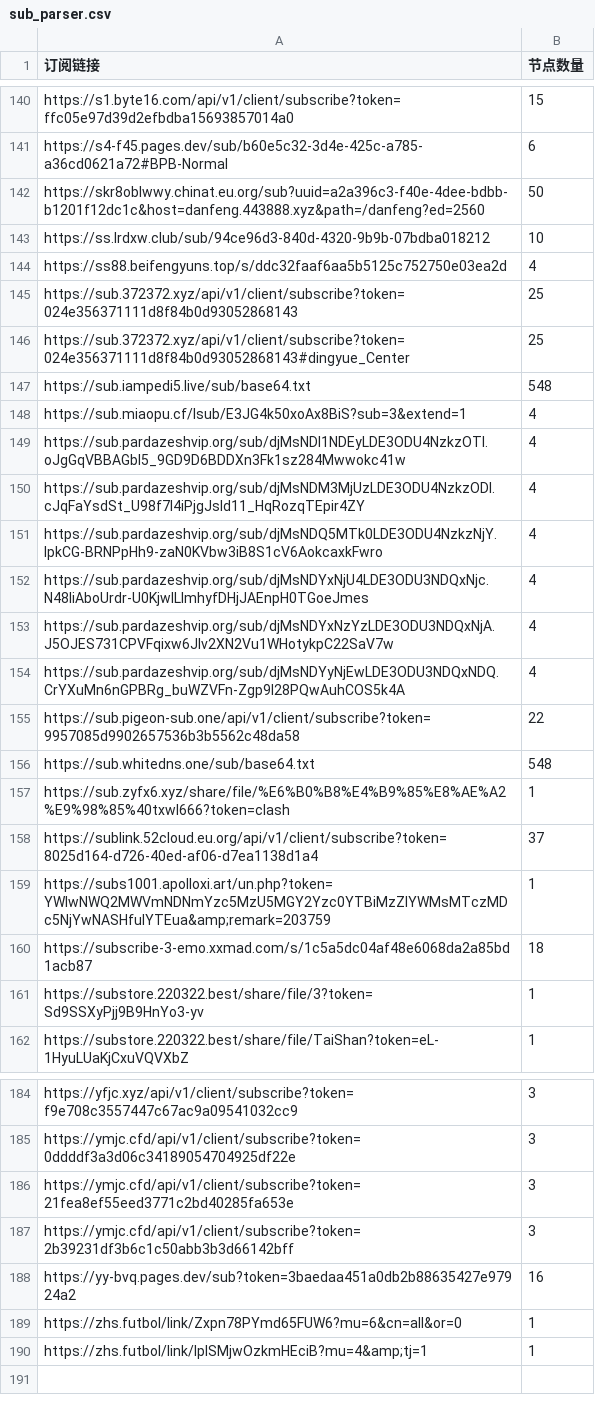
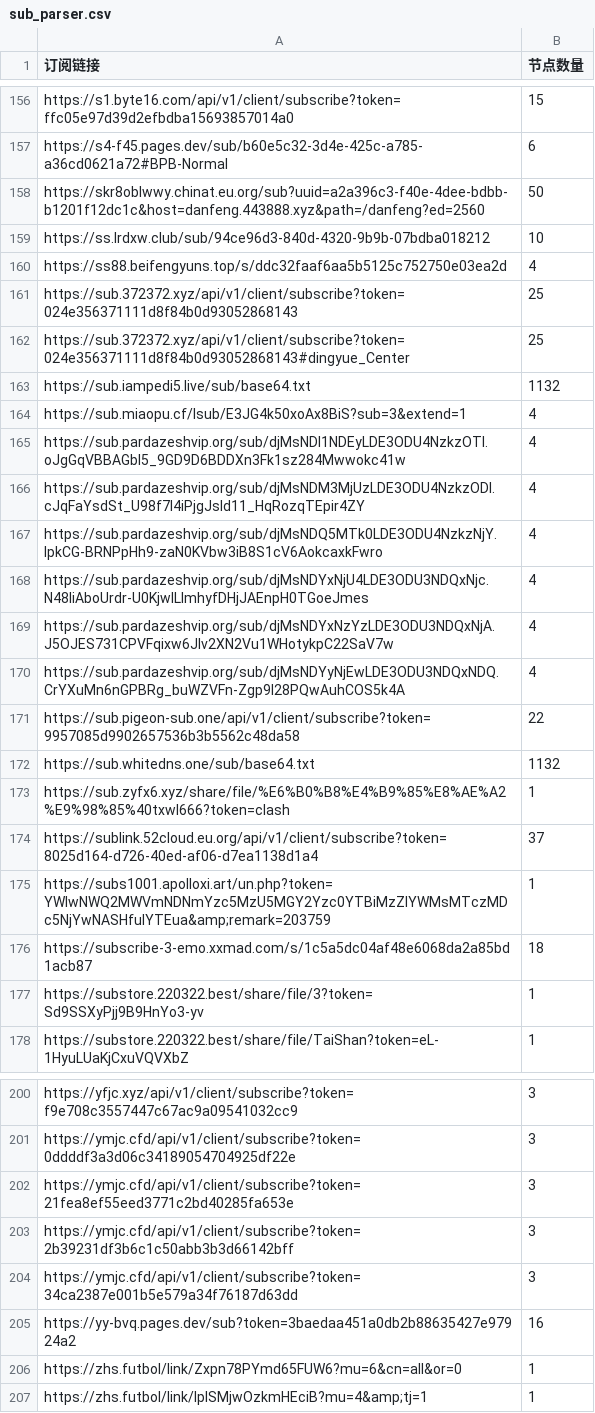
Before and after one commit to ipenwrt/crawler, a CSV file: sub_parser.csv, drawn as a sheet; only a part is shown, gaps mark what is left out; the diff covers the shown part only.

```diff
--- a/sub_parser.csv
+++ b/sub_parser.csv
@@ -146,3 +162,3 @@ https://sub.372372.xyz/api/v1/client/subscribe?token=024e356371111d8f84b0d930528
 https://sub.372372.xyz/api/v1/client/subscribe?token=024e356371111d8f84b0d93052868143#dingyue_Center,25
-https://sub.iampedi5.live/sub/base64.txt,548
+https://sub.iampedi5.live/sub/base64.txt,1132
 https://sub.miaopu.cf/lsub/E3JG4k50xoAx8BiS?sub=3&extend=1,4
@@ -155,3 +171,3 @@ https://sub.pardazeshvip.org/sub/djMsNDYyNjEwLDE3ODU3NDQxNDQ.CrYXuMn6nGPBRg_buWZ
 https://sub.pigeon-sub.one/api/v1/client/subscribe?token=9957085d9902657536b3b5562c48da58,22
-https://sub.whitedns.one/sub/base64.txt,548
+https://sub.whitedns.one/sub/base64.txt,1132
 https://sub.zyfx6.xyz/share/file/%E6%B0%B8%E4%B9%85%E8%AE%A2%E9%98%85%40txwl666?token=clash,1
@@ -187,2 +203,3 @@ https://ymjc.cfd/api/v1/client/subscribe?token=21fea8ef55eed3771c2bd40285fa653e,
 https://ymjc.cfd/api/v1/client/subscribe?token=2b39231df3b6c1c50abb3b3d66142bff,3
+https://ymjc.cfd/api/v1/client/subscribe?token=34ca2387e001b5e579a34f76187d63dd,3
 https://yy-bvq.pages.dev/sub?token=3baedaa451a0db2b88635427e97924a2,16
```
Also changed, not shown: 17 added rows, 1 removed row and 9 edited cells elsewhere in this file, 3 other files.
